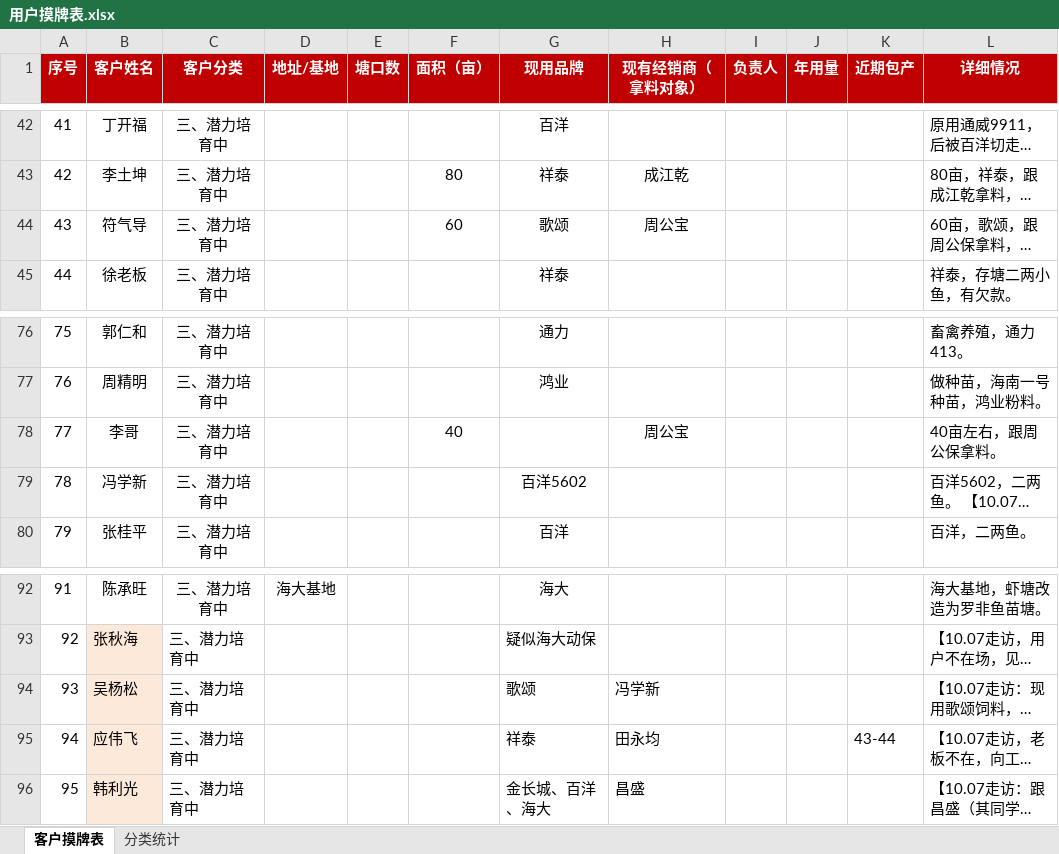
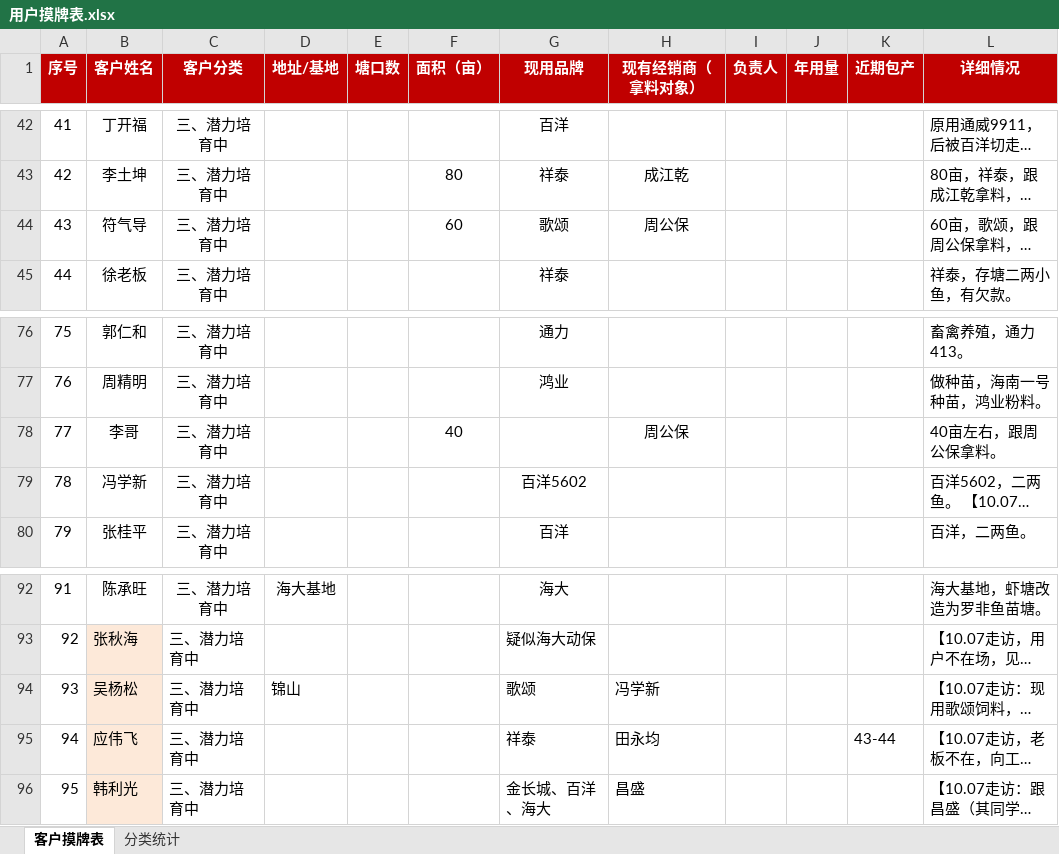
Before and after one commit to shengjunfu02-maker/my-brain, an Excel workbook: 数据/用户摸牌表.xlsx, sheet 客户摸牌表, drawn as a sheet; only a part is shown, gaps mark what is left out; long unchanged cells end in …; values as stored, in another font and other column widths than the file's, no borders; the diff names each change by its address in the sheet, - before the commit and + after, or states it on an @@ line.

Commit message:
吴杨松(#93)补充地址/基地：锦山

```diff
--- a/数据/用户摸牌表.xlsx (sheet 客户摸牌表)
+++ b/数据/用户摸牌表.xlsx (sheet 客户摸牌表)
-H44 (现有经销商（拿料对象）): 周公宝
+H44 (现有经销商（拿料对象）): 周公保
-H78 (现有经销商（拿料对象）): 周公宝
+H78 (现有经销商（拿料对象）): 周公保
-D94 (地址/基地): (empty)
+D94 (地址/基地): 锦山
```
